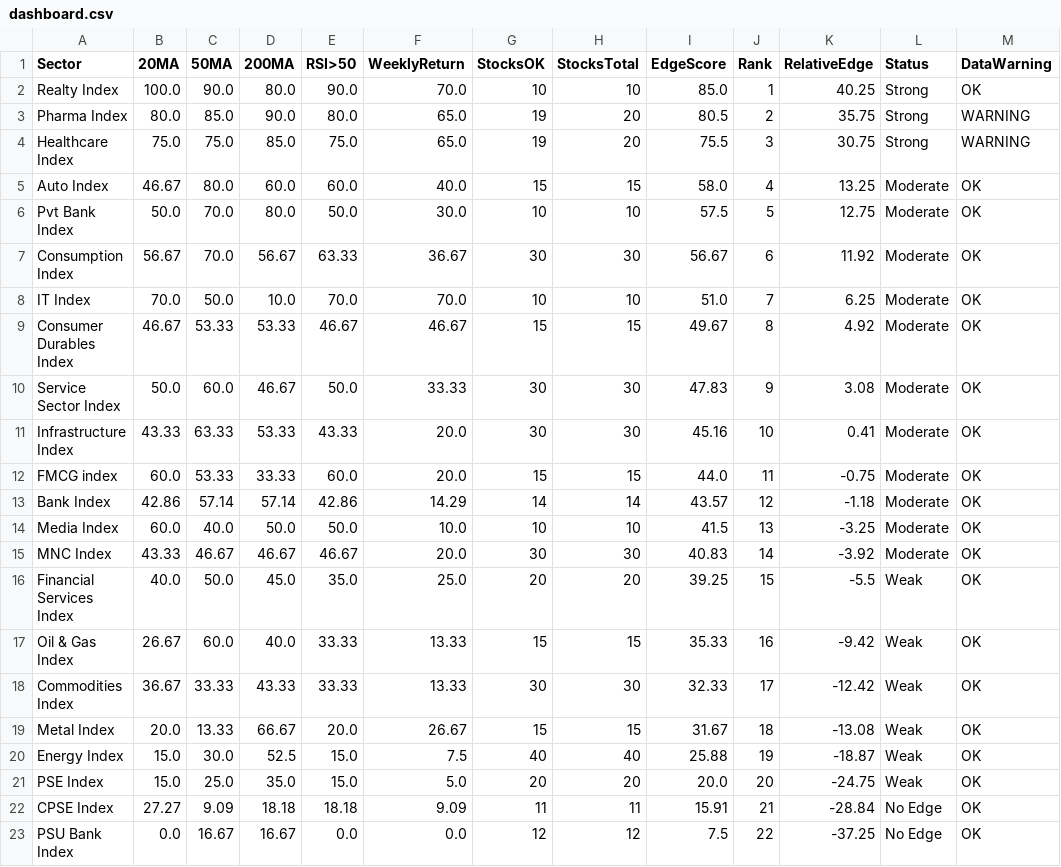
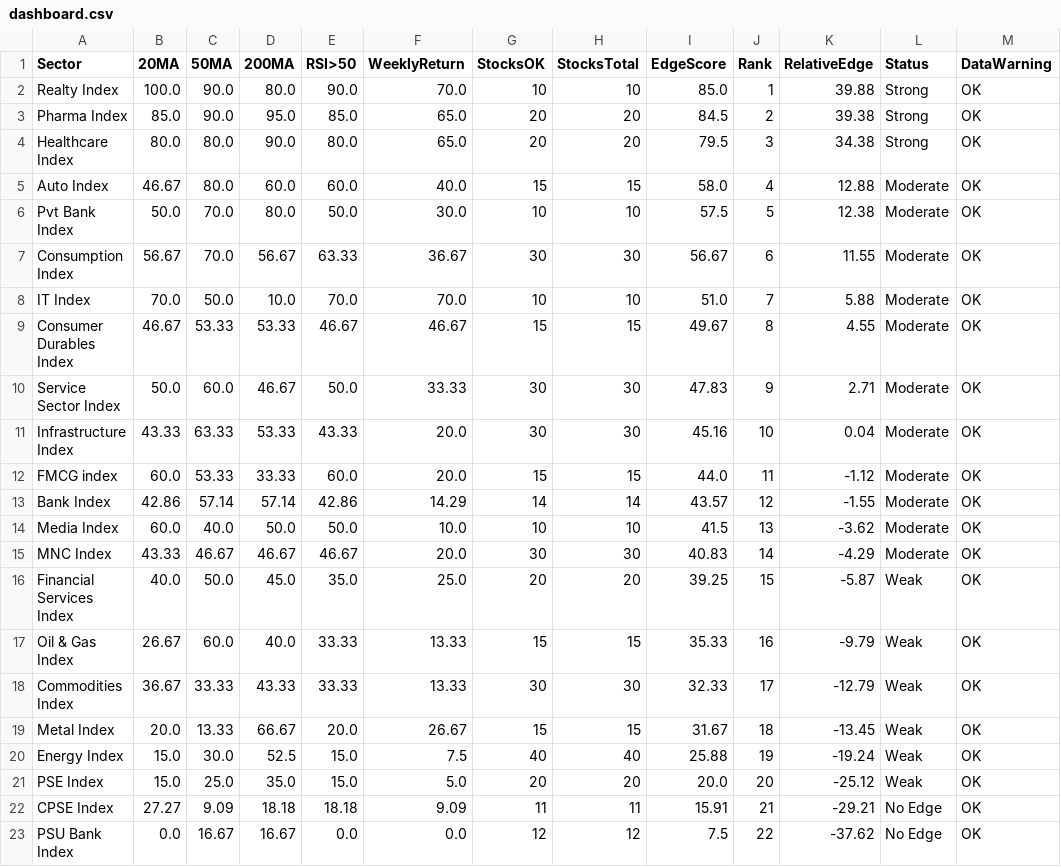
Before and after one commit to VJTriumph/market-breadth-dashboard, a CSV file: data/dashboard.csv, drawn as a sheet.

```diff
--- a/data/dashboard.csv
+++ b/data/dashboard.csv
@@ -1,23 +1,23 @@
 Sector,20MA,50MA,200MA,RSI>50,WeeklyReturn,StocksOK,StocksTotal,EdgeScore,Rank,RelativeEdge,Status,DataWarning
-Realty Index,100.0,90.0,80.0,90.0,70.0,10,10,85.0,1,40.25,Strong,OK
-Pharma Index,80.0,85.0,90.0,80.0,65.0,19,20,80.5,2,35.75,Strong,WARNING
-Healthcare Index,75.0,75.0,85.0,75.0,65.0,19,20,75.5,3,30.75,Strong,WARNING
-Auto Index,46.67,80.0,60.0,60.0,40.0,15,15,58.0,4,13.25,Moderate,OK
-Pvt Bank Index,50.0,70.0,80.0,50.0,30.0,10,10,57.5,5,12.75,Moderate,OK
-Consumption Index,56.67,70.0,56.67,63.33,36.67,30,30,56.67,6,11.92,Moderate,OK
-IT Index,70.0,50.0,10.0,70.0,70.0,10,10,51.0,7,6.25,Moderate,OK
-Consumer Durables Index,46.67,53.33,53.33,46.67,46.67,15,15,49.67,8,4.92,Moderate,OK
-Service Sector Index,50.0,60.0,46.67,50.0,33.33,30,30,47.83,9,3.08,Moderate,OK
-Infrastructure Index,43.33,63.33,53.33,43.33,20.0,30,30,45.16,10,0.41,Moderate,OK
-FMCG index,60.0,53.33,33.33,60.0,20.0,15,15,44.0,11,-0.75,Moderate,OK
-Bank Index,42.86,57.14,57.14,42.86,14.29,14,14,43.57,12,-1.18,Moderate,OK
-Media Index,60.0,40.0,50.0,50.0,10.0,10,10,41.5,13,-3.25,Moderate,OK
-MNC Index,43.33,46.67,46.67,46.67,20.0,30,30,40.83,14,-3.92,Moderate,OK
-Financial Services Index,40.0,50.0,45.0,35.0,25.0,20,20,39.25,15,-5.5,Weak,OK
-Oil & Gas Index,26.67,60.0,40.0,33.33,13.33,15,15,35.33,16,-9.42,Weak,OK
-Commodities Index,36.67,33.33,43.33,33.33,13.33,30,30,32.33,17,-12.42,Weak,OK
-Metal Index,20.0,13.33,66.67,20.0,26.67,15,15,31.67,18,-13.08,Weak,OK
-Energy Index,15.0,30.0,52.5,15.0,7.5,40,40,25.88,19,-18.87,Weak,OK
-PSE Index,15.0,25.0,35.0,15.0,5.0,20,20,20.0,20,-24.75,Weak,OK
-CPSE Index,27.27,9.09,18.18,18.18,9.09,11,11,15.91,21,-28.84,No Edge,OK
-PSU Bank Index,0.0,16.67,16.67,0.0,0.0,12,12,7.5,22,-37.25,No Edge,OK
+Realty Index,100.0,90.0,80.0,90.0,70.0,10,10,85.0,1,39.88,Strong,OK
+Pharma Index,85.0,90.0,95.0,85.0,65.0,20,20,84.5,2,39.38,Strong,OK
+Healthcare Index,80.0,80.0,90.0,80.0,65.0,20,20,79.5,3,34.38,Strong,OK
+Auto Index,46.67,80.0,60.0,60.0,40.0,15,15,58.0,4,12.88,Moderate,OK
+Pvt Bank Index,50.0,70.0,80.0,50.0,30.0,10,10,57.5,5,12.38,Moderate,OK
+Consumption Index,56.67,70.0,56.67,63.33,36.67,30,30,56.67,6,11.55,Moderate,OK
+IT Index,70.0,50.0,10.0,70.0,70.0,10,10,51.0,7,5.88,Moderate,OK
+Consumer Durables Index,46.67,53.33,53.33,46.67,46.67,15,15,49.67,8,4.55,Moderate,OK
+Service Sector Index,50.0,60.0,46.67,50.0,33.33,30,30,47.83,9,2.71,Moderate,OK
+Infrastructure Index,43.33,63.33,53.33,43.33,20.0,30,30,45.16,10,0.04,Moderate,OK
+FMCG index,60.0,53.33,33.33,60.0,20.0,15,15,44.0,11,-1.12,Moderate,OK
+Bank Index,42.86,57.14,57.14,42.86,14.29,14,14,43.57,12,-1.55,Moderate,OK
+Media Index,60.0,40.0,50.0,50.0,10.0,10,10,41.5,13,-3.62,Moderate,OK
+MNC Index,43.33,46.67,46.67,46.67,20.0,30,30,40.83,14,-4.29,Moderate,OK
+Financial Services Index,40.0,50.0,45.0,35.0,25.0,20,20,39.25,15,-5.87,Weak,OK
+Oil & Gas Index,26.67,60.0,40.0,33.33,13.33,15,15,35.33,16,-9.79,Weak,OK
+Commodities Index,36.67,33.33,43.33,33.33,13.33,30,30,32.33,17,-12.79,Weak,OK
+Metal Index,20.0,13.33,66.67,20.0,26.67,15,15,31.67,18,-13.45,Weak,OK
+Energy Index,15.0,30.0,52.5,15.0,7.5,40,40,25.88,19,-19.24,Weak,OK
+PSE Index,15.0,25.0,35.0,15.0,5.0,20,20,20.0,20,-25.12,Weak,OK
+CPSE Index,27.27,9.09,18.18,18.18,9.09,11,11,15.91,21,-29.21,No Edge,OK
+PSU Bank Index,0.0,16.67,16.67,0.0,0.0,12,12,7.5,22,-37.62,No Edge,OK
```
Also changed, not shown: data/stocks_data.csv, 3 other files.
